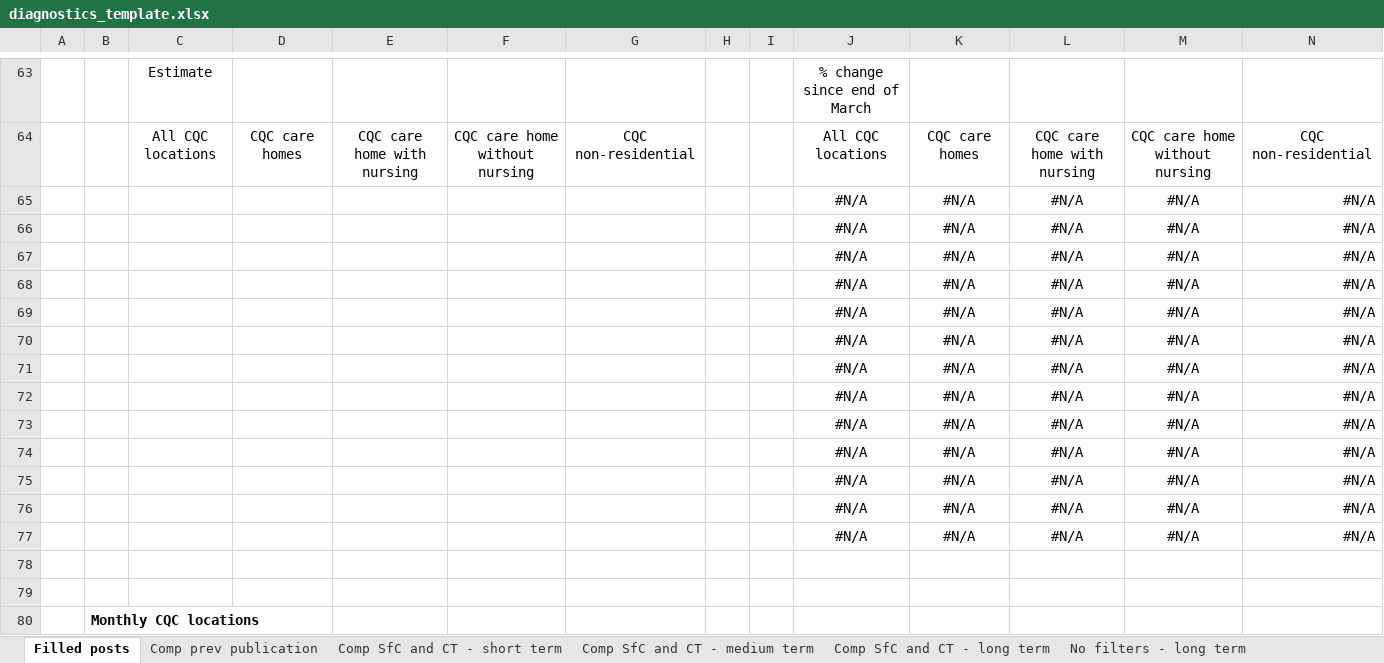
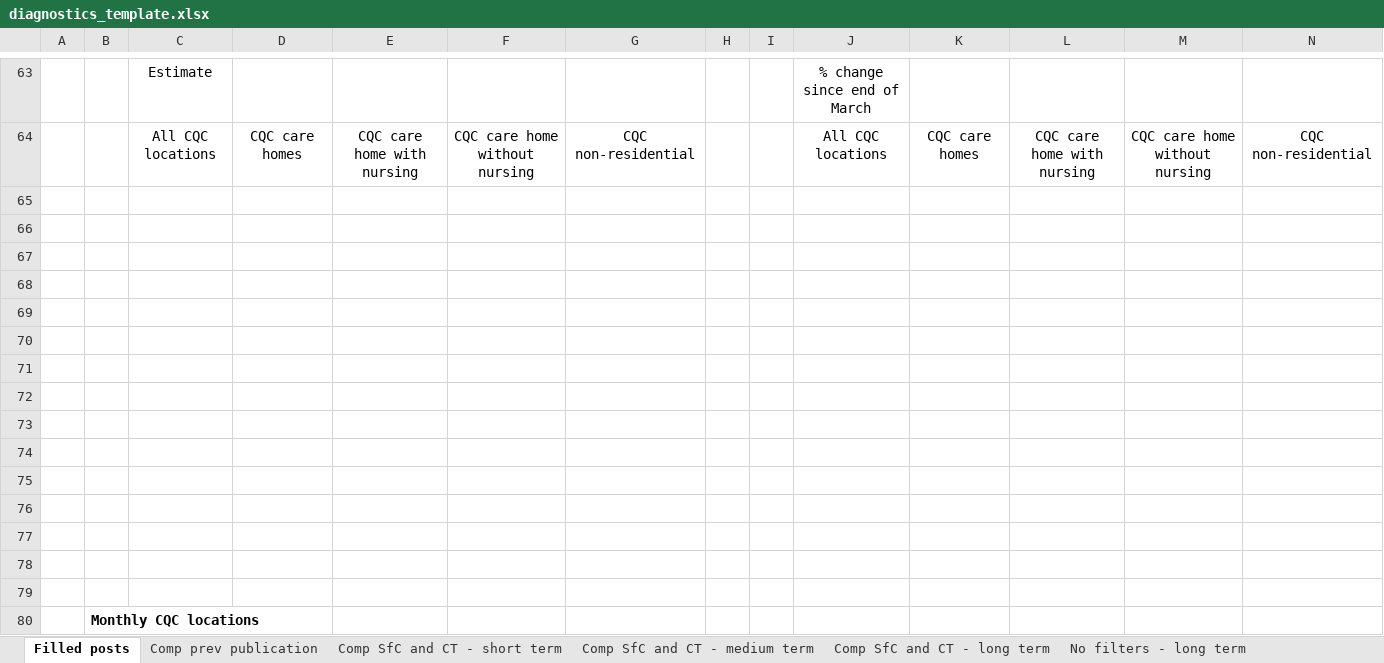
Before and after one commit to NMDSdevopsServiceAdm/DataEngineering, an Excel workbook: projects/_99_publication/monthly_tracker_filled_posts/templates/diagnostics_template.xlsx, sheet Filled posts, drawn as a sheet; only a part is shown, gaps mark what is left out; values as stored, in another font and other column widths than the file's, no borders; charts and pictures and conditional formats not drawn; the diff covers the shown part only; the diff names each change by its address in the sheet, - before the commit and + after, or states it on an @@ line.

```diff
--- a/projects/_99_publication/monthly_tracker_filled_posts/templates/diagnostics_template.xlsx (sheet Filled posts)
+++ b/projects/_99_publication/monthly_tracker_filled_posts/templates/diagnostics_template.xlsx (sheet Filled posts)
-row 65:  |  |  |  |  |  |  |  |  | #N/A | #N/A | #N/A | #N/A | #N/A
+row 65: (empty)
-row 66:  |  |  |  |  |  |  |  |  | #N/A | #N/A | #N/A | #N/A | #N/A
+row 66: (empty)
-row 67:  |  |  |  |  |  |  |  |  | #N/A | #N/A | #N/A | #N/A | #N/A
+row 67: (empty)
-row 68:  |  |  |  |  |  |  |  |  | #N/A | #N/A | #N/A | #N/A | #N/A
+row 68: (empty)
-row 69:  |  |  |  |  |  |  |  |  | #N/A | #N/A | #N/A | #N/A | #N/A
+row 69: (empty)
-row 70:  |  |  |  |  |  |  |  |  | #N/A | #N/A | #N/A | #N/A | #N/A
+row 70: (empty)
-row 71:  |  |  |  |  |  |  |  |  | #N/A | #N/A | #N/A | #N/A | #N/A
+row 71: (empty)
-row 72:  |  |  |  |  |  |  |  |  | #N/A | #N/A | #N/A | #N/A | #N/A
+row 72: (empty)
-row 73:  |  |  |  |  |  |  |  |  | #N/A | #N/A | #N/A | #N/A | #N/A
+row 73: (empty)
-row 74:  |  |  |  |  |  |  |  |  | #N/A | #N/A | #N/A | #N/A | #N/A
+row 74: (empty)
-row 75:  |  |  |  |  |  |  |  |  | #N/A | #N/A | #N/A | #N/A | #N/A
+row 75: (empty)
-row 76:  |  |  |  |  |  |  |  |  | #N/A | #N/A | #N/A | #N/A | #N/A
+row 76: (empty)
-row 77:  |  |  |  |  |  |  |  |  | #N/A | #N/A | #N/A | #N/A | #N/A
+row 77: (empty)
```
Also changed, not shown: 13 removed rows elsewhere in this sheet, charts or pictures, 1 other file.
